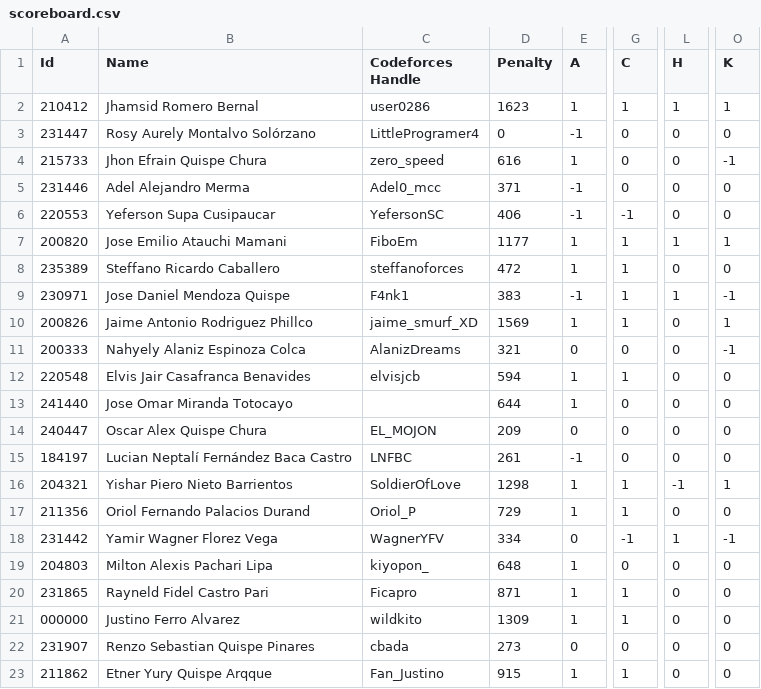
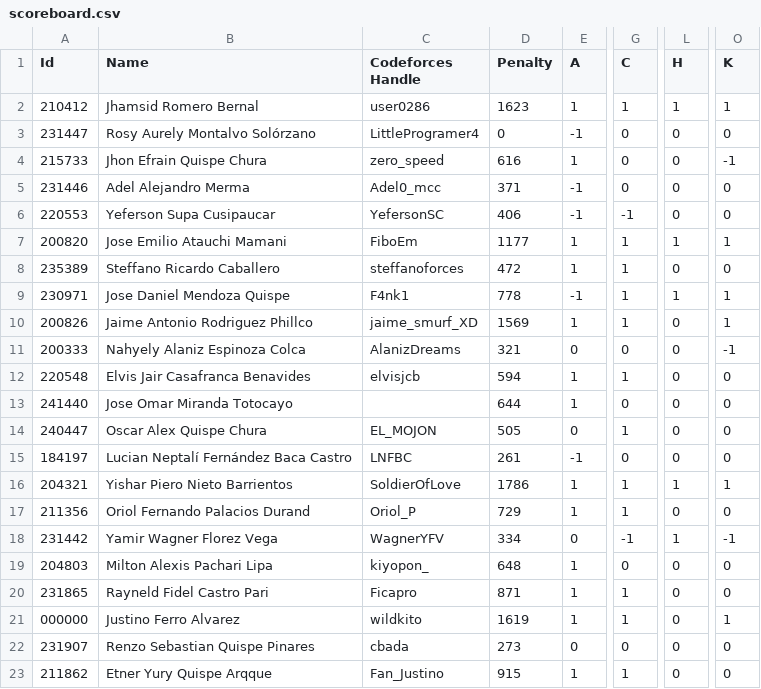
Before and after one commit to Competitive-Programming-UNSAAC/tools, a CSV file: selection/scoreboard/selectiva-icpc-2024/scoreboard.csv, drawn as a sheet; only a part is shown, gaps mark what is left out; the diff names each change by its address in the sheet, - before the commit and + after, or states it on an @@ line.

```diff
--- a/selection/scoreboard/selectiva-icpc-2024/scoreboard.csv
+++ b/selection/scoreboard/selectiva-icpc-2024/scoreboard.csv
-D9 (Penalty): 383
+D9 (Penalty): 778
-O9 (K): -1
+O9 (K): 1
-D14 (Penalty): 209
+D14 (Penalty): 505
-G14 (C): 0
+G14 (C): 1
-D16 (Penalty): 1298
+D16 (Penalty): 1786
-L16 (H): -1
+L16 (H): 1
-D21 (Penalty): 1309
+D21 (Penalty): 1619
-O21 (K): 0
+O21 (K): 1
```
Also changed, not shown: 1 other file.
